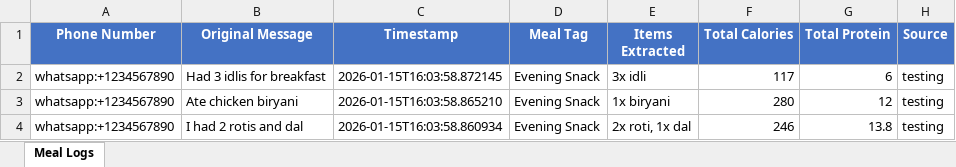
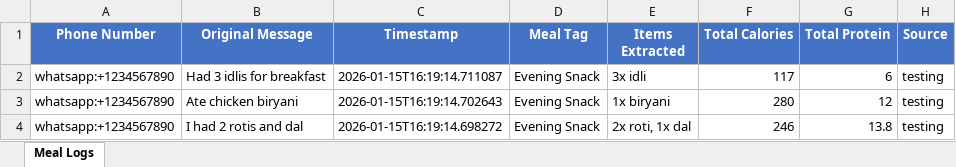
Before and after one commit to adhaka3/whatsapp-calorie-tracker, an Excel workbook: data/test_meal_logs.xlsx, sheet Meal Logs, drawn as a sheet; values as stored, in another font and other column widths than the file's, no borders; the diff names each change by its address in the sheet, - before the commit and + after, or states it on an @@ line.

```diff
--- a/data/test_meal_logs.xlsx (sheet Meal Logs)
+++ b/data/test_meal_logs.xlsx (sheet Meal Logs)
-C2 (Timestamp): 2026-01-15T16:03:58.872145
+C2 (Timestamp): 2026-01-15T16:19:14.711087
-C3 (Timestamp): 2026-01-15T16:03:58.865210
+C3 (Timestamp): 2026-01-15T16:19:14.702643
-C4 (Timestamp): 2026-01-15T16:03:58.860934
+C4 (Timestamp): 2026-01-15T16:19:14.698272
```
Also changed, not shown: 4 other files.
